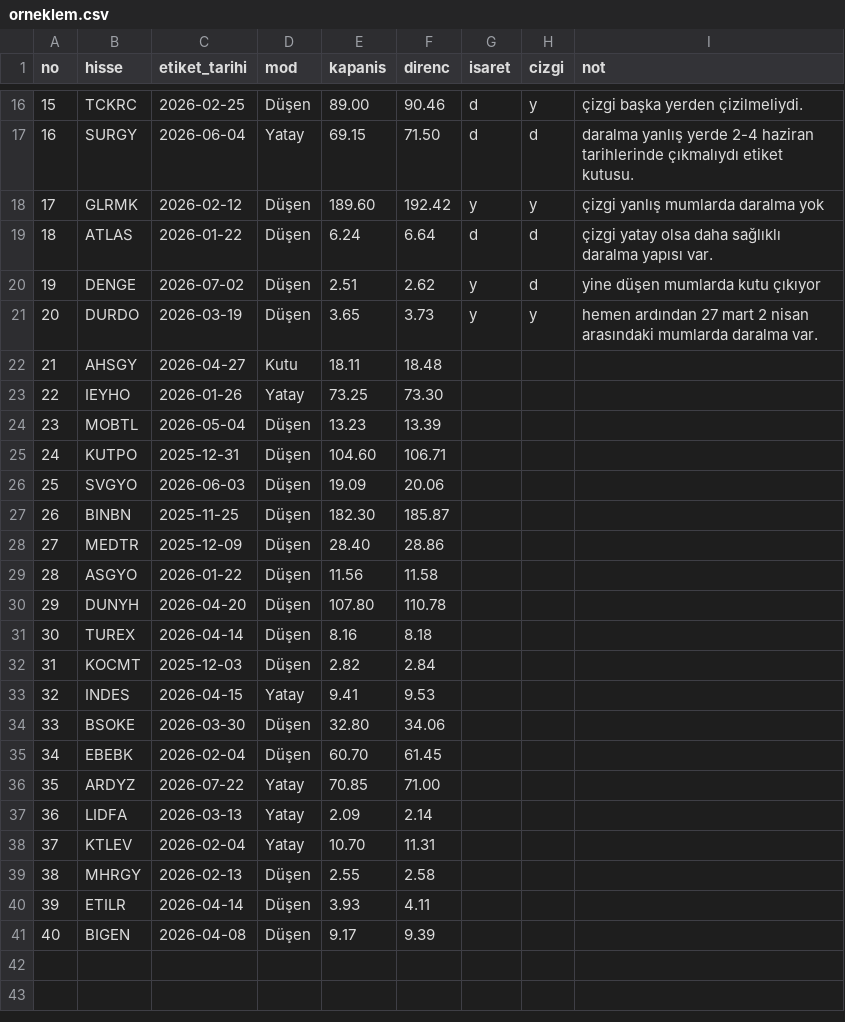
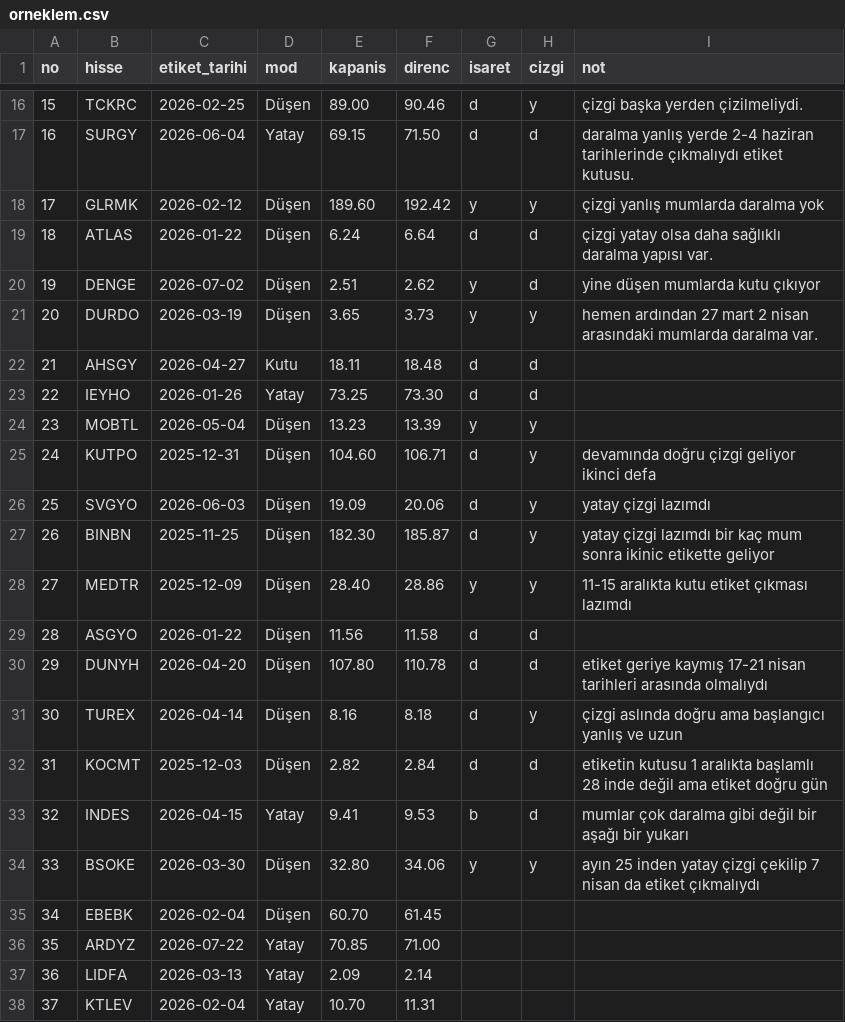
Before and after one commit to habibokay44-cyber/Daralma-bot, a CSV file: state/orneklem.csv, drawn as a sheet; only a part is shown, gaps mark what is left out; the shorter side is filled out with more unchanged rows.

Commit message:
Update orneklem.csv

```diff
--- a/state/orneklem.csv
+++ b/state/orneklem.csv
@@ -21,15 +21,15 @@ no,hisse,etiket_tarihi,mod,kapanis,direnc,isaret,cizgi,not
 20,DURDO,2026-03-19,Düşen,3.65,3.73,y,y,hemen ardından 27 mart 2 nisan arasındaki mumlarda daralma var.
-21,AHSGY,2026-04-27,Kutu,18.11,18.48,,,
-22,IEYHO,2026-01-26,Yatay,73.25,73.30,,,
-23,MOBTL,2026-05-04,Düşen,13.23,13.39,,,
-24,KUTPO,2025-12-31,Düşen,104.60,106.71,,,
-25,SVGYO,2026-06-03,Düşen,19.09,20.06,,,
-26,BINBN,2025-11-25,Düşen,182.30,185.87,,,
-27,MEDTR,2025-12-09,Düşen,28.40,28.86,,,
-28,ASGYO,2026-01-22,Düşen,11.56,11.58,,,
-29,DUNYH,2026-04-20,Düşen,107.80,110.78,,,
-30,TUREX,2026-04-14,Düşen,8.16,8.18,,,
-31,KOCMT,2025-12-03,Düşen,2.82,2.84,,,
-32,INDES,2026-04-15,Yatay,9.41,9.53,,,
-33,BSOKE,2026-03-30,Düşen,32.80,34.06,,,
+21,AHSGY,2026-04-27,Kutu,18.11,18.48,d,d,
+22,IEYHO,2026-01-26,Yatay,73.25,73.30,d,d,
+23,MOBTL,2026-05-04,Düşen,13.23,13.39,y,y,
+24,KUTPO,2025-12-31,Düşen,104.60,106.71,d,y,devamında doğru çizgi geliyor ikinci defa
+25,SVGYO,2026-06-03,Düşen,19.09,20.06,d,y,yatay çizgi lazımdı
+26,BINBN,2025-11-25,Düşen,182.30,185.87,d,y,yatay çizgi lazımdı bir kaç mum sonra ikinic etikette geliyor
+27,MEDTR,2025-12-09,Düşen,28.40,28.86,y,y,11-15 aralıkta kutu etiket çıkması lazımdı
+28,ASGYO,2026-01-22,Düşen,11.56,11.58,d,d,
+29,DUNYH,2026-04-20,Düşen,107.80,110.78,d,d,etiket geriye kaymış 17-21 nisan tarihleri arasında olmalıydı
+30,TUREX,2026-04-14,Düşen,8.16,8.18,d,y,çizgi aslında doğru ama başlangıcı yanlış ve uzun
+31,KOCMT,2025-12-03,Düşen,2.82,2.84,d,d,etiketin kutusu 1 aralıkta başlamlı 28 inde değil ama etiket doğru gün
+32,INDES,2026-04-15,Yatay,9.41,9.53,b,d,mumlar çok daralma gibi değil bir aşağı bir yukarı
+33,BSOKE,2026-03-30,Düşen,32.80,34.06,y,y,ayın 25 inden yatay çizgi çekilip 7 nisan da etiket çıkmalıydı
 34,EBEBK,2026-02-04,Düşen,60.70,61.45,,,
```
